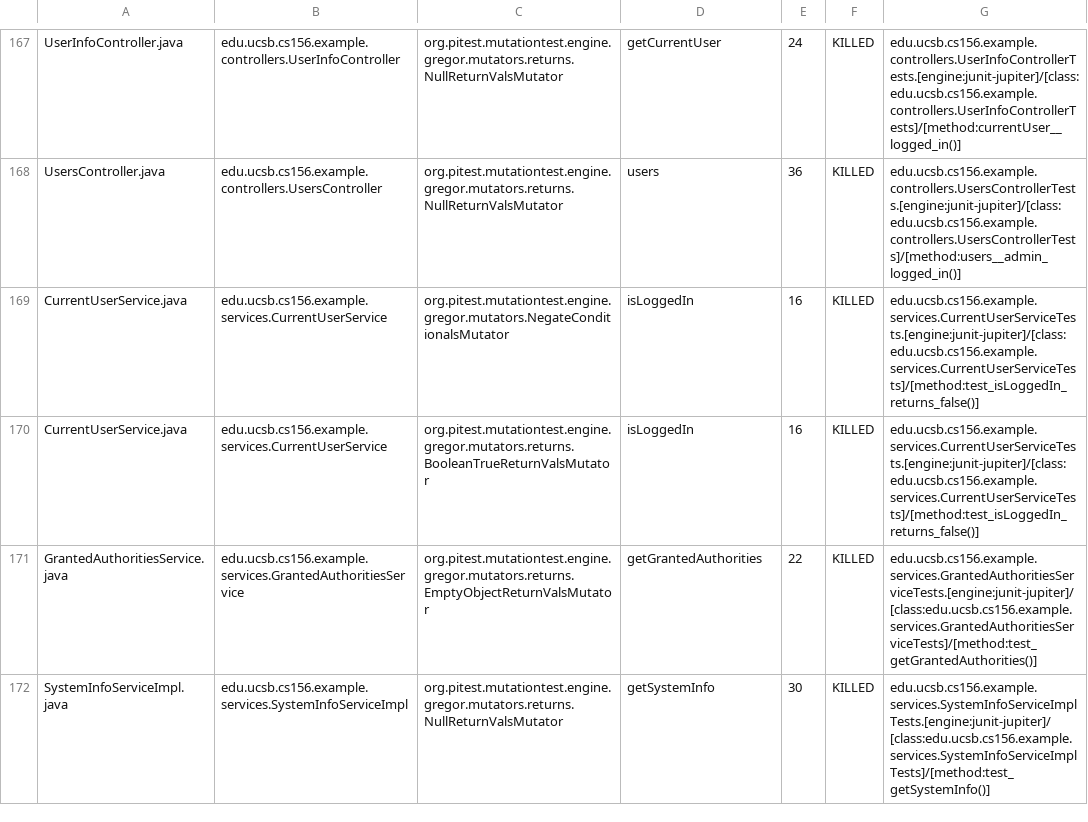
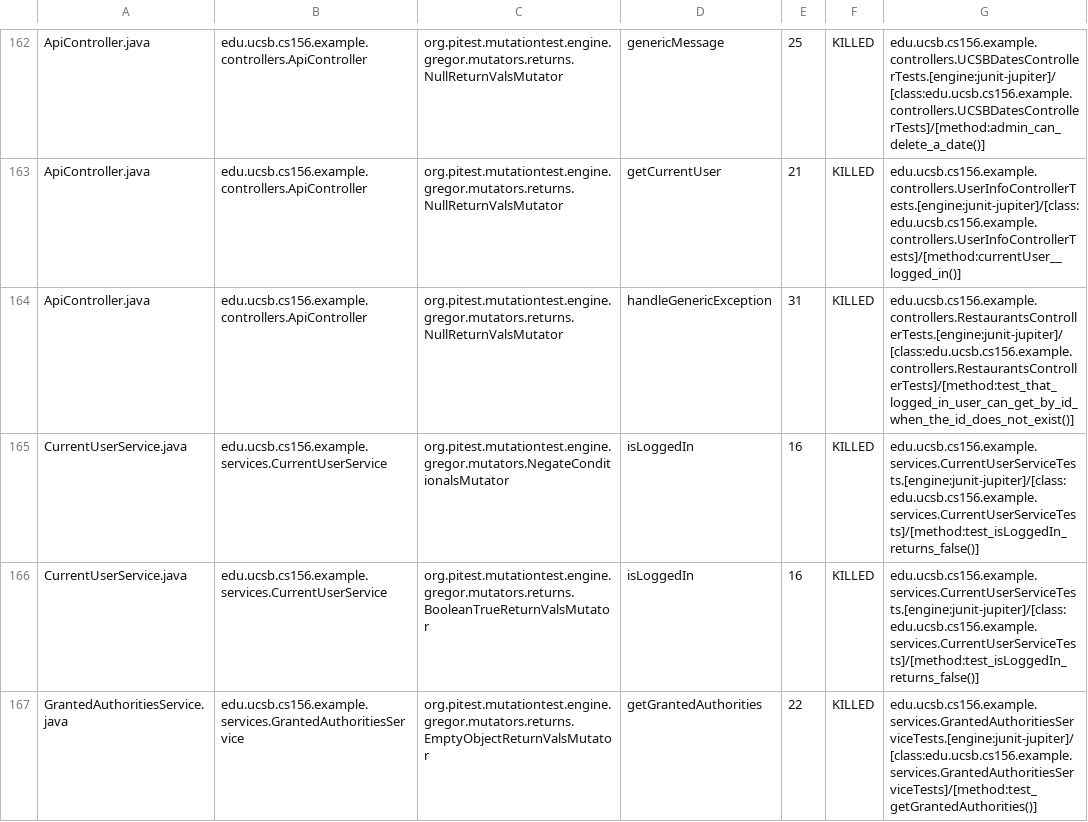
Before and after one commit to ucsb-cs156-w24/team03-w24-4pm-2, a CSV file: prs/93/pitest/mutations.csv, drawn as a sheet; only a part is shown, gaps mark what is left out; the shorter side is filled out with more unchanged rows; addresses are those after the commit; the diff covers the shown part only; the diff names each change by its address in the sheet, - before the commit and + after, or states it on an @@ line.

Commit message:
Deploying to gh-pages from @ ucsb-cs156-w24/team03-w24-4pm-2@5871613522a8d8f446596985ab1282e1578d2ffc 🚀

```diff
--- a/prs/93/pitest/mutations.csv
+++ b/prs/93/pitest/mutations.csv
-A162: UserInfoController.java
+A162: ApiController.java
-B162: edu.ucsb.cs156.example.controllers.UserInfoController
+B162: edu.ucsb.cs156.example.controllers.ApiController
-D162: getCurrentUser
+D162: genericMessage
-E162: 24
+E162: 25
-G162: edu.ucsb.cs156.example.controllers.UserInfoControllerTests.[engine:junit-jupiter]/[class:edu.ucsb.cs156.example.controllers.UserInfoControllerTests]/[method:currentUser__logged_in()]
+G162: edu.ucsb.cs156.example.controllers.UCSBDatesControllerTests.[engine:junit-jupiter]/[class:edu.ucsb.cs156.example.controllers.UCSBDatesControllerTests]/[method:admin_can_delete_a_date()]
@@ row 2 moved to row 163: ApiController.java @@
-A164: UsersController.java
+A164: ApiController.java
-B164: edu.ucsb.cs156.example.controllers.UsersController
+B164: edu.ucsb.cs156.example.controllers.ApiController
-D164: users
+D164: handleGenericException
-E164: 36
+E164: 31
-G164: edu.ucsb.cs156.example.controllers.UsersControllerTests.[engine:junit-jupiter]/[class:edu.ucsb.cs156.example.controllers.UsersControllerTests]/[method:users__admin_logged_in()]
+G164: edu.ucsb.cs156.example.controllers.RestaurantsControllerTests.[engine:junit-jupiter]/[class:edu.ucsb.cs156.example.controllers.RestaurantsControllerTests]/[method:test_that_logged_in_user_can_get_by_id_when_the_id_does_not_exist()]
```
Also changed, not shown: 3 added rows, 3 removed rows, 102 moved rows and 5 edited cells elsewhere in this file, 18 other files.
